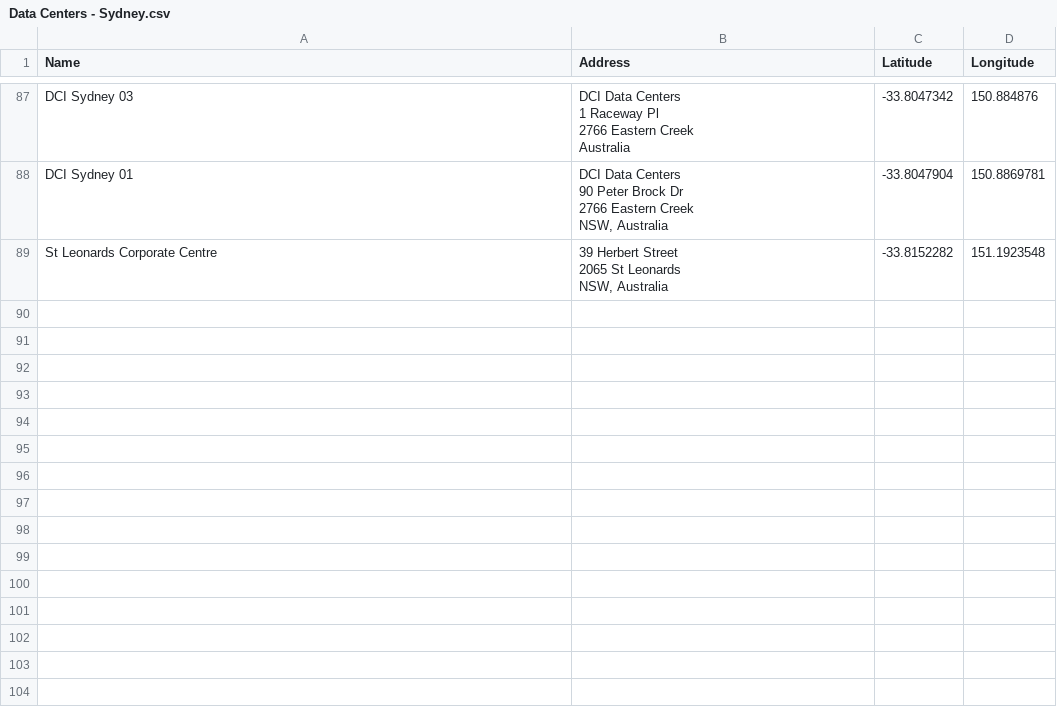
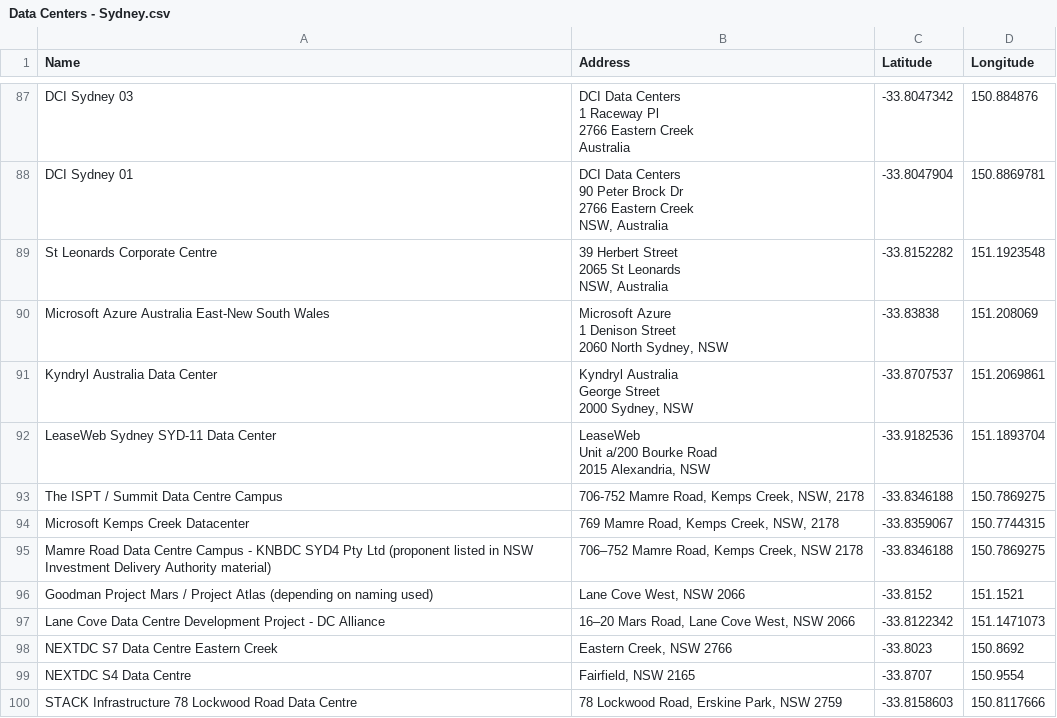
Before and after one commit to Kevin-Millingham/LDT, a CSV file: Data Centers - Sydney.csv, drawn as a sheet; only a part is shown, gaps mark what is left out.

Commit message:
Add files via upload

```diff
--- a/Data Centers - Sydney.csv
+++ b/Data Centers - Sydney.csv
@@ -352 +352,18 @@ St Leonards Corporate Centre,"39 Herbert Street
 NSW, Australia",-33.8152282,151.1923548
+Microsoft Azure Australia East-New South Wales,"Microsoft Azure
+1 Denison Street
+2060 North Sydney, NSW",-33.83838,151.208069
+Kyndryl Australia Data Center,"Kyndryl Australia
+George Street
+2000 Sydney, NSW",-33.8707537,151.2069861
+LeaseWeb Sydney SYD-11 Data Center,"LeaseWeb
+Unit a/200 Bourke Road
+2015 Alexandria, NSW",-33.9182536,151.1893704
+The ISPT / Summit Data Centre Campus,"706-752 Mamre Road, Kemps Creek, NSW, 2178",-33.8346188,150.7869275
+Microsoft Kemps Creek Datacenter ,"769 Mamre Road, Kemps Creek, NSW, 2178",-33.8359067,150.7744315
+Mamre Road Data Centre Campus - KNBDC SYD4 Pty Ltd (proponent listed in NSW Investment Delivery Authority material),"706–752 Mamre Road, Kemps Creek, NSW 2178",-33.8346188,150.7869275
+Goodman Project Mars / Project Atlas (depending on naming used),"Lane Cove West, NSW 2066",-33.8152,151.1521
+Lane Cove Data Centre Development Project - DC Alliance,"16–20 Mars Road, Lane Cove West, NSW 2066",-33.8122342,151.1471073
+NEXTDC S7 Data Centre Eastern Creek,"Eastern Creek, NSW 2766",-33.8023,150.8692
+NEXTDC S4 Data Centre,"Fairfield, NSW 2165",-33.8707,150.9554
+STACK Infrastructure 78 Lockwood Road Data Centre,"78 Lockwood Road, Erskine Park, NSW 2759",-33.8158603,150.8117666
```
